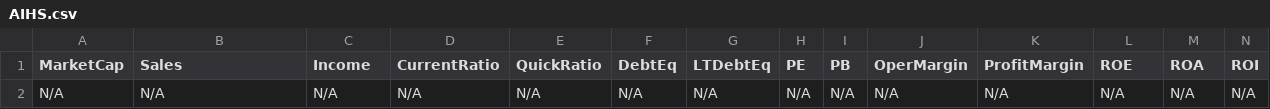
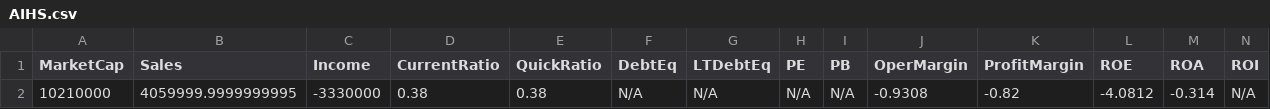
Before and after one commit to mihailnica10/findata, a CSV file: data/AIHS.csv, drawn as a sheet; only a part is shown; removed rows and columns are numbered as before the commit, all else as after; rows hold the shown columns only; the diff names each change by its address in the sheet, - before the commit and + after, or states it on an @@ line.

Commit message:
Update financial data for AIHS (CSV for new quarter)

```diff
--- a/data/AIHS.csv
+++ b/data/AIHS.csv
-row 2: N/A | N/A | N/A | N/A | N/A | N/A | N/A | N/A | N/A | N/A | N/A | N/A | N/A | N/A
+row 2: 10210000 | 4059999.9999999995 | -3330000 | 0.38 | 0.38 | N/A | N/A | N/A | N/A | -0.9308 | -0.82 | -4.0812 | -0.314 | N/A
```
